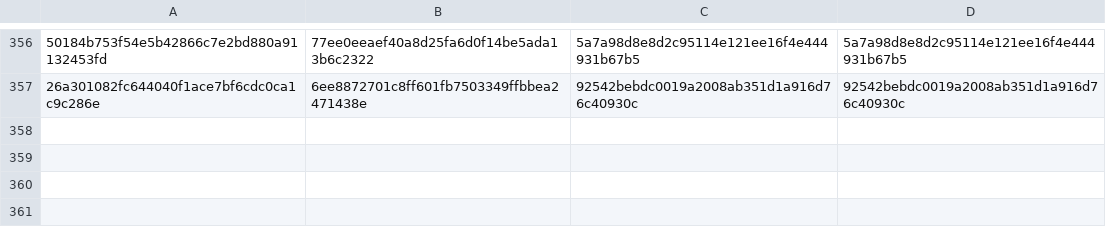
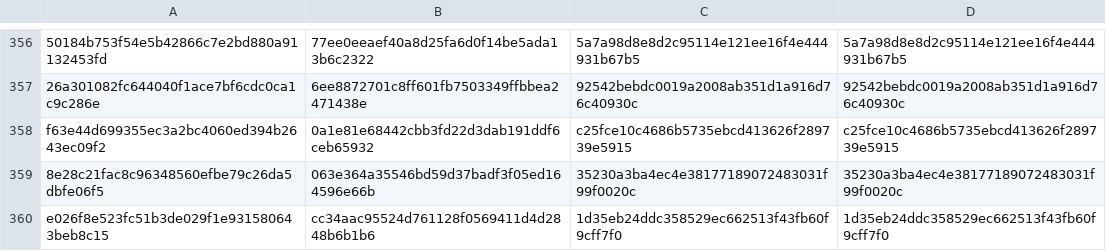
Before and after one commit to alphal00p/symGCAD, a TSV file: reference/PUBLICATION_COMMIT_MAP.tsv, drawn as a sheet; only a part is shown, gaps mark what is left out; the diff names each change by its address in the sheet, - before the commit and + after, or states it on an @@ line.

Commit message:
Record witness and tropical research publication provenance

```diff
--- a/reference/PUBLICATION_COMMIT_MAP.tsv
+++ b/reference/PUBLICATION_COMMIT_MAP.tsv
+row 358: f63e44d699355ec3a2bc4060ed394b2643ec09f2 | 0a1e81e68442cbb3fd22d3dab191ddf6ceb65932 | c25fce10c4686b5735ebcd413626f289739e5915 | c25fce10c4686b5735ebcd413626f289739e5915
+row 359: 8e28c21fac8c96348560efbe79c26da5dbfe06f5 | 063e364a35546bd59d37badf3f05ed164596e66b | 35230a3ba4ec4e38177189072483031f99f0020c | 35230a3ba4ec4e38177189072483031f99f0020c
+row 360: e026f8e523fc51b3de029f1e931580643beb8c15 | cc34aac95524d761128f0569411d4d2848b6b1b6 | 1d35eb24ddc358529ec662513f43fb60f9cff7f0 | 1d35eb24ddc358529ec662513f43fb60f9cff7f0
```
